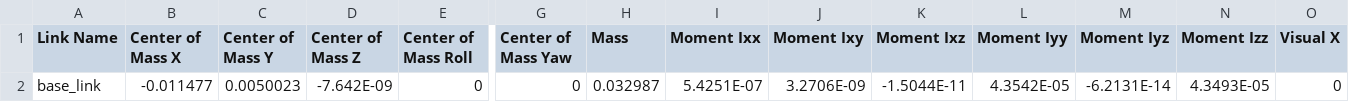
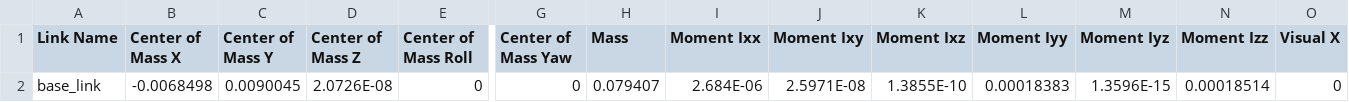
Before and after one commit to ZainZh/IsaacGymEnvs_ICIRA, a CSV file: assets/urdf/spoon/urdf/spoon.csv, drawn as a sheet; only a part is shown, gaps mark what is left out; the diff names each change by its address in the sheet, - before the commit and + after, or states it on an @@ line.

Commit message:
change to big spoon

```diff
--- a/assets/urdf/spoon/urdf/spoon.csv
+++ b/assets/urdf/spoon/urdf/spoon.csv
-B2 (Center of Mass X): -0.011477
+B2 (Center of Mass X): -0.0068498
-C2 (Center of Mass Y): 0.0050023
+C2 (Center of Mass Y): 0.0090045
-D2 (Center of Mass Z): -7.642E-09
+D2 (Center of Mass Z): 2.0726E-08
-H2 (Mass): 0.032987
+H2 (Mass): 0.079407
-I2 (Moment Ixx): 5.4251E-07
+I2 (Moment Ixx): 2.684E-06
-J2 (Moment Ixy): 3.2706E-09
+J2 (Moment Ixy): 2.5971E-08
-K2 (Moment Ixz): -1.5044E-11
+K2 (Moment Ixz): 1.3855E-10
-L2 (Moment Iyy): 4.3542E-05
+L2 (Moment Iyy): 0.00018383
-M2 (Moment Iyz): -6.2131E-14
+M2 (Moment Iyz): 1.3596E-15
-N2 (Moment Izz): 4.3493E-05
+N2 (Moment Izz): 0.00018514
```
Also changed, not shown: 3 other files.
